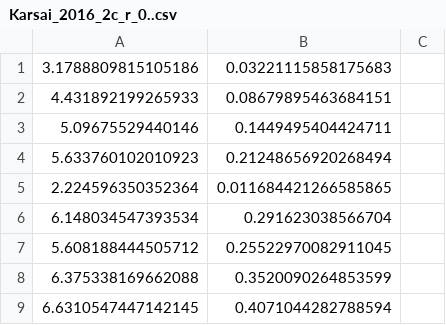
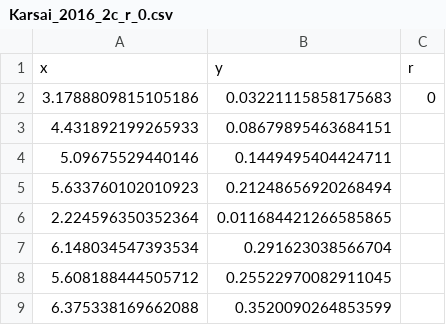
Before and after one commit to foroveralls/pareto_tipping, a CSV file: Data/Model/Karsai_2016_2c_r_0.csv (was Data/Model/Karsai_2016_2c_r_0..csv), drawn as a sheet; only a part is shown; the shorter side is filled out with more unchanged rows; the diff covers the shown part only.

```diff
--- a/Data/Model/Karsai_2016_2c_r_0..csv
+++ b/Data/Model/Karsai_2016_2c_r_0.csv
@@ -1,2 +1,3 @@
-3.1788809815105186, 0.03221115858175683
+x,y, r
+3.1788809815105186, 0.03221115858175683, 0
 4.431892199265933, 0.08679895463684151
```
Also changed, not shown: 25 added rows elsewhere in this file, 11 other files.
